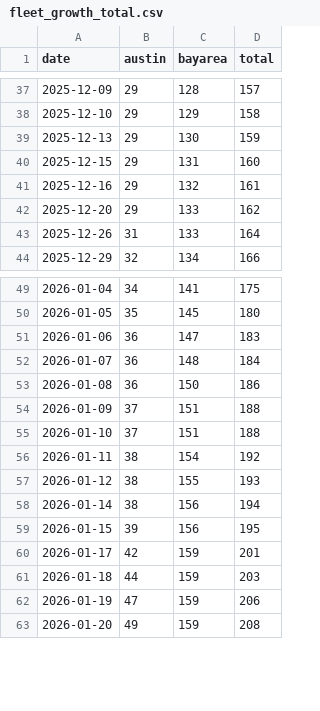
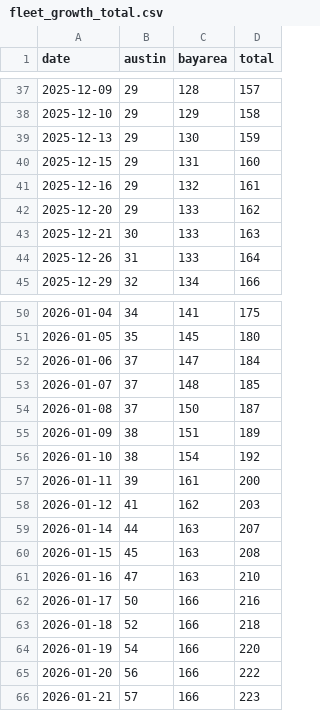
Before and after one commit to kangning-huang/tesla_robotaxi_mile_per_incident_tracker, a CSV file: data/fleet_growth_total.csv, drawn as a sheet; only a part is shown, gaps mark what is left out; the diff covers the shown part only.

```diff
--- a/data/fleet_growth_total.csv
+++ b/data/fleet_growth_total.csv
@@ -42,2 +42,3 @@ date,austin,bayarea,total
 2025-12-20,29,133,162
+2025-12-21,30,133,163
 2025-12-26,31,133,164
@@ -50,14 +51,16 @@ date,austin,bayarea,total
 2026-01-05,35,145,180
-2026-01-06,36,147,183
-2026-01-07,36,148,184
-2026-01-08,36,150,186
-2026-01-09,37,151,188
-2026-01-10,37,151,188
-2026-01-11,38,154,192
-2026-01-12,38,155,193
-2026-01-14,38,156,194
-2026-01-15,39,156,195
-2026-01-17,42,159,201
-2026-01-18,44,159,203
-2026-01-19,47,159,206
-2026-01-20,49,159,208
+2026-01-06,37,147,184
+2026-01-07,37,148,185
+2026-01-08,37,150,187
+2026-01-09,38,151,189
+2026-01-10,38,154,192
+2026-01-11,39,161,200
+2026-01-12,41,162,203
+2026-01-14,44,163,207
+2026-01-15,45,163,208
+2026-01-16,47,163,210
+2026-01-17,50,166,216
+2026-01-18,52,166,218
+2026-01-19,54,166,220
+2026-01-20,56,166,222
+2026-01-21,57,166,223
```
Also changed, not shown: 15 edited cells elsewhere in this file, data/fleet_growth_active.csv, 3 other files.
